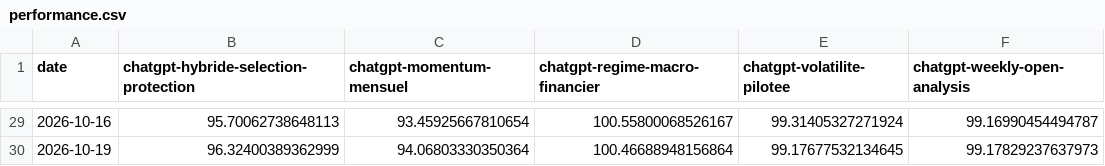
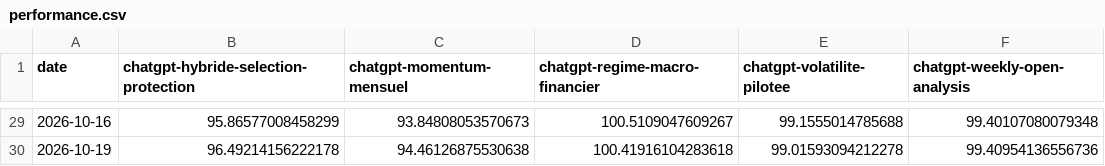
Before and after one commit to OPCooaching/assurance-vie-data, a CSV file: data/chatgpt/performance.csv, drawn as a sheet; only a part is shown, gaps mark what is left out; the diff covers the shown part only.

```diff
--- a/data/chatgpt/performance.csv
+++ b/data/chatgpt/performance.csv
@@ -29,2 +29,2 @@ date,chatgpt-hybride-selection-protection,chatgpt-momentum-mensuel,chatgpt-regim
-2026-10-16,95.70062738648113,93.45925667810654,100.55800068526167,99.31405327271924,99.16990454494787
-2026-10-19,96.32400389362999,94.06803330350364,100.46688948156864,99.17677532134645,99.17829237637973
+2026-10-16,95.86577008458299,93.84808053570673,100.5109047609267,99.1555014785688,99.40107080079348
+2026-10-19,96.49214156222178,94.46126875530638,100.41916104283618,99.01593094212278,99.40954136556736
```
Also changed, not shown: 121 edited cells elsewhere in this file, data/academic/latest_allocations.csv, data/academic/performance.csv, 35 other files.
